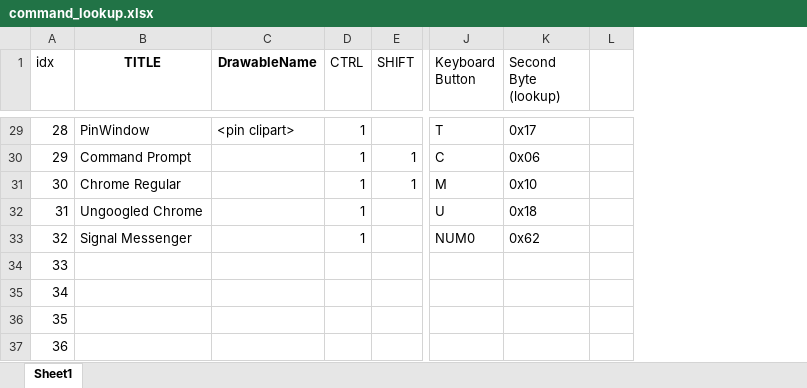
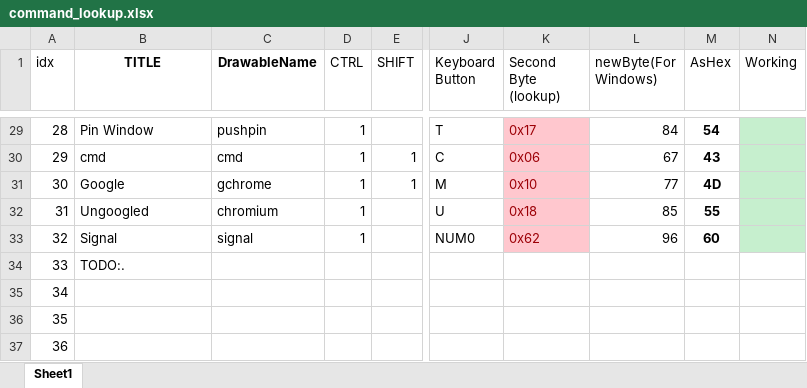
Before and after one commit to MusaMahmood/AndroidRemoteHotkey, an Excel workbook: command_lookup.xlsx, sheet Sheet1, drawn as a sheet; only a part is shown, gaps mark what is left out; values as stored, in another font and other column widths than the file's, no borders; removed rows and columns are numbered as before the commit, all else as after; the diff covers the shown part only; the diff names each change by its address in the sheet, - before the commit and + after, or states it on an @@ line.

Commit message:
Updated commands for Windows VirtualKeys, added Toast. Added Row 4.

```diff
--- a/command_lookup.xlsx (sheet Sheet1)
+++ b/command_lookup.xlsx (sheet Sheet1)
-column L, empty
+column L (newByte(For Windows)), rows 29-33: 84 | 67 | 77 | 85 | 96
+column M (AsHex), rows 29-33: 54 | 43 | 4D | 55 | 60
+column N (Working), empty
-B29 (TITLE): PinWindow
+B29 (TITLE): Pin Window
-C29 (DrawableName): <pin clipart>
+C29 (DrawableName): pushpin
@@ K29:K33 fill: none → #FFC7CE, text colour: black → #9C0006 @@
-B30 (TITLE): Command Prompt
+B30 (TITLE): cmd
-C30 (DrawableName): (empty)
+C30 (DrawableName): cmd
-B31 (TITLE): Chrome Regular
+B31 (TITLE): Google
-C31 (DrawableName): (empty)
+C31 (DrawableName): gchrome
-B32 (TITLE): Ungoogled Chrome
+B32 (TITLE): Ungoogled
-C32 (DrawableName): (empty)
+C32 (DrawableName): chromium
-B33 (TITLE): Signal Messenger
+B33 (TITLE): Signal
-C33 (DrawableName): (empty)
+C33 (DrawableName): signal
-B34 (TITLE): (empty)
+B34 (TITLE): TODO:.
```
Also changed, not shown: 8 edited cells and cell formats elsewhere in this sheet, 10 other files.
